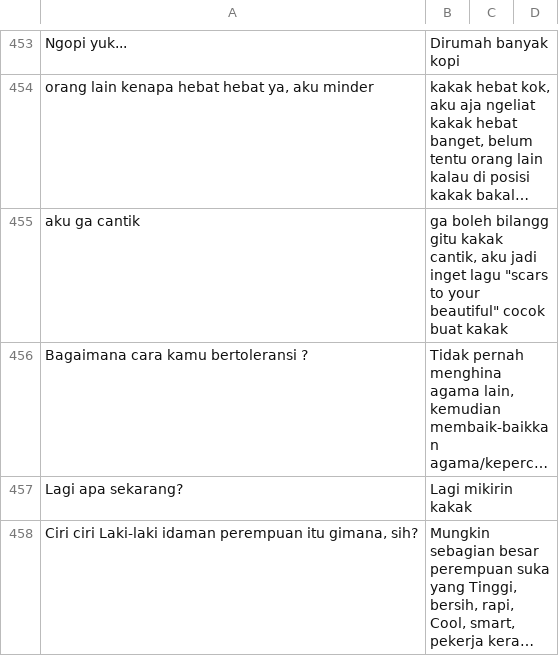
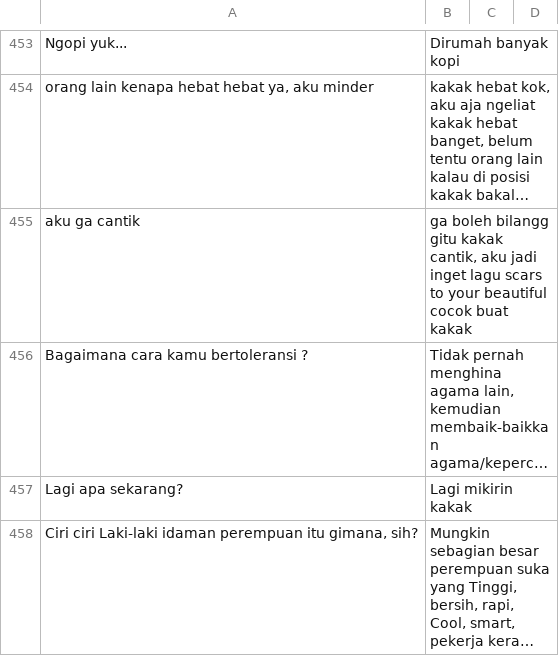
Before and after one commit to InformaticsResearchCenter/iteung-ai, a CSV file: dataset/qa.csv, drawn as a sheet; only a part is shown, gaps mark what is left out; long unchanged cells end in …; the diff covers the shown part only; the diff names each change by its address in the sheet, - before the commit and + after, or states it on an @@ line.

Commit message:
hilang kan petik

```diff
--- a/dataset/qa.csv
+++ b/dataset/qa.csv
-B455: …inget lagu "scars to your beautiful" cocok buat…
+B455: …inget lagu scars to your beautiful cocok buat…
```
Also changed, not shown: 2 added rows and 12 edited cells elsewhere in this file.
